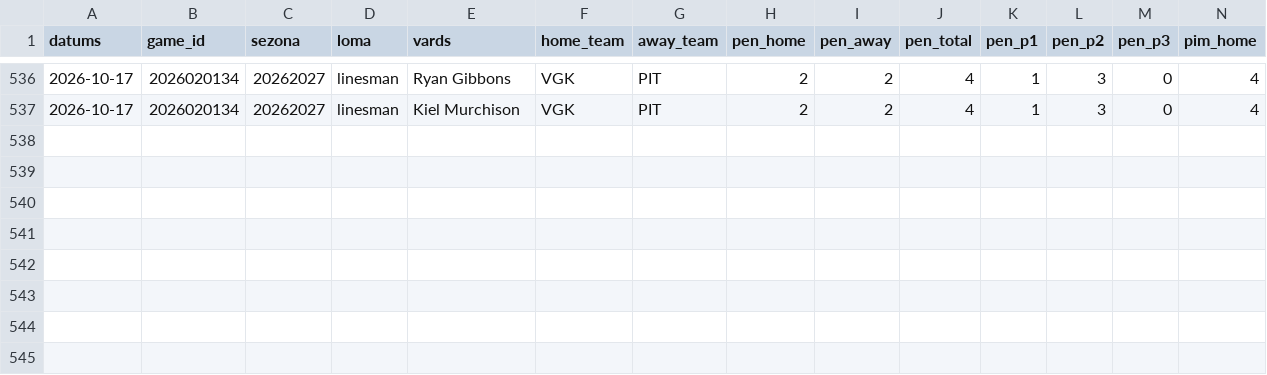
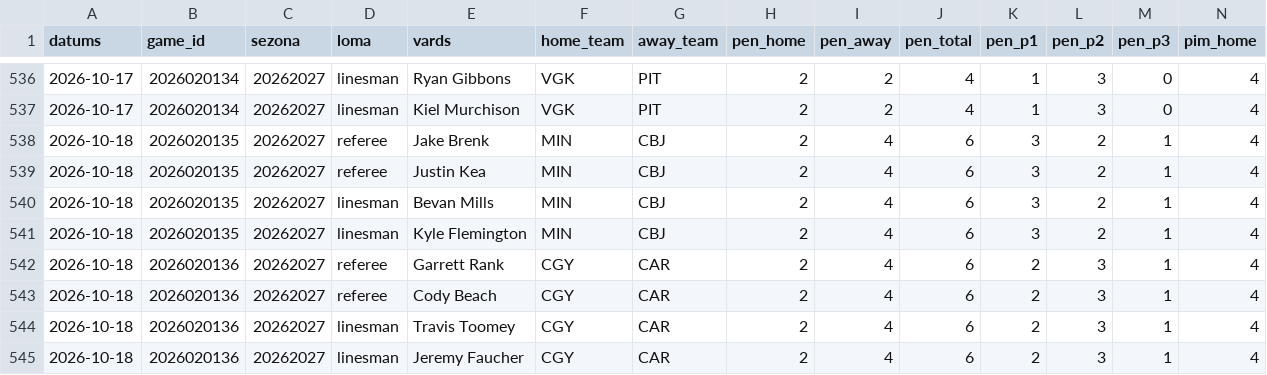
Before and after one commit to barakarmy/nhl-stats, a CSV file: sezonas/tiesnesi.csv, drawn as a sheet; only a part is shown, gaps mark what is left out; rows hold the shown columns only; the diff names each change by its address in the sheet, - before the commit and + after, or states it on an @@ line.

```diff
--- a/sezonas/tiesnesi.csv
+++ b/sezonas/tiesnesi.csv
+row 538: 2026-10-18 | 2026020135 | 20262027 | referee | Jake Brenk | MIN | CBJ | 2 | 4 | 6 | 3 | 2 | 1 | 4
+row 539: 2026-10-18 | 2026020135 | 20262027 | referee | Justin Kea | MIN | CBJ | 2 | 4 | 6 | 3 | 2 | 1 | 4
+row 540: 2026-10-18 | 2026020135 | 20262027 | linesman | Bevan Mills | MIN | CBJ | 2 | 4 | 6 | 3 | 2 | 1 | 4
+row 541: 2026-10-18 | 2026020135 | 20262027 | linesman | Kyle Flemington | MIN | CBJ | 2 | 4 | 6 | 3 | 2 | 1 | 4
+row 542: 2026-10-18 | 2026020136 | 20262027 | referee | Garrett Rank | CGY | CAR | 2 | 4 | 6 | 2 | 3 | 1 | 4
+row 543: 2026-10-18 | 2026020136 | 20262027 | referee | Cody Beach | CGY | CAR | 2 | 4 | 6 | 2 | 3 | 1 | 4
+row 544: 2026-10-18 | 2026020136 | 20262027 | linesman | Travis Toomey | CGY | CAR | 2 | 4 | 6 | 2 | 3 | 1 | 4
+row 545: 2026-10-18 | 2026020136 | 20262027 | linesman | Jeremy Faucher | CGY | CAR | 2 | 4 | 6 | 2 | 3 | 1 | 4
```
Also changed, not shown: sezonas/nhl_kalendars.csv, sezonas/sastavi.csv, 6 other files.
